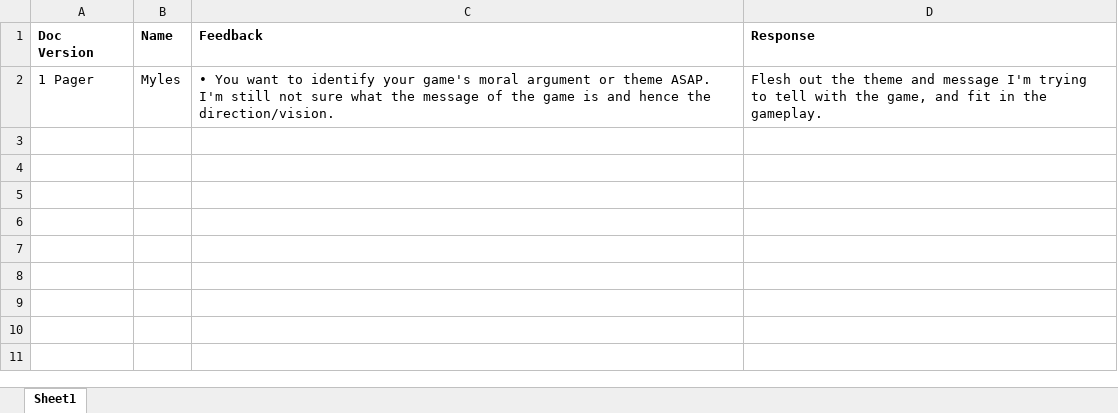
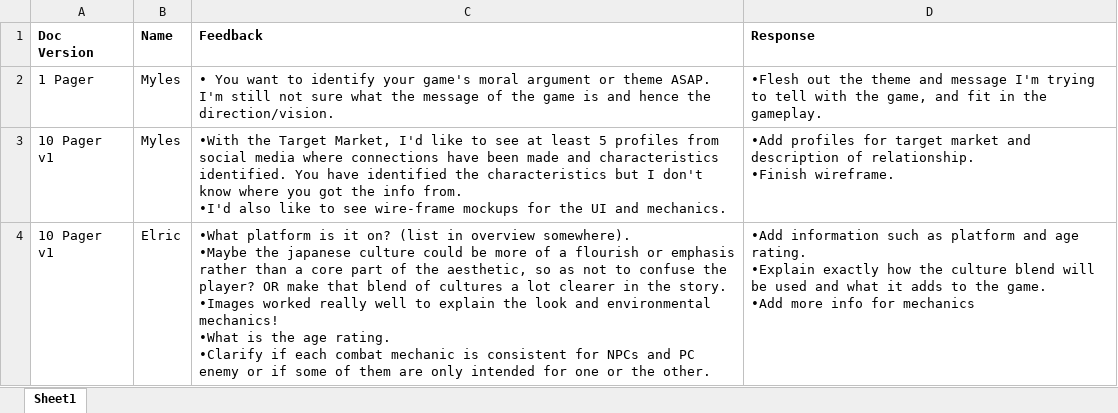
Before and after one commit to wbeaven/Williams_Backpack, an Excel workbook: AIE Year 2/Psychology and Economies/Greco Feudal Docs/Greco Feudal Feedback.xlsx, sheet Sheet1, drawn as a sheet; values as stored, in another font and other column widths than the file's, no borders; ↵ is a line break in a cell; the diff names each change by its address in the sheet, - before the commit and + after, or states it on an @@ line.

Commit message:
Update feedback and make GDD v2

```diff
--- a/AIE Year 2/Psychology and Economies/Greco Feudal Docs/Greco Feudal Feedback.xlsx (sheet Sheet1)
+++ b/AIE Year 2/Psychology and Economies/Greco Feudal Docs/Greco Feudal Feedback.xlsx (sheet Sheet1)
-D2 (Response): Flesh out the…
+D2 (Response): •Flesh out the…
+row 3: 10 Pager v1 | Myles | •With the Target Market, I'd like to see at least 5 profiles from social media where connections have been made and characteristics identified. You have identified the characteristics but I don't know where you got the info from. ↵ •I'd also like to see wire-frame mockups for the UI and mechanics. | •Add profiles for target market and description of relationship. ↵ •Finish wireframe.
+row 4: 10 Pager v1 | Elric | •What platform is it on? (list in overview somewhere). ↵ •Maybe the japanese culture could be more of a flourish or emphasis rather than a core part of the aesthetic, so as not to confuse the player? OR make that blend of cultures a lot clearer in the story. ↵ •Images worked really well to explain the look and environmental mechanics! ↵ •What is the age rating. ↵ •Clarify if each combat mechanic is consistent for NPCs and PC enemy or if some of them are only intended for one or the other. | •Add information such as platform and age rating. ↵ •Explain exactly how the culture blend will be used and what it adds to the game. ↵ •Add more info for mechanics
```
Also changed, not shown: 1 other file.
